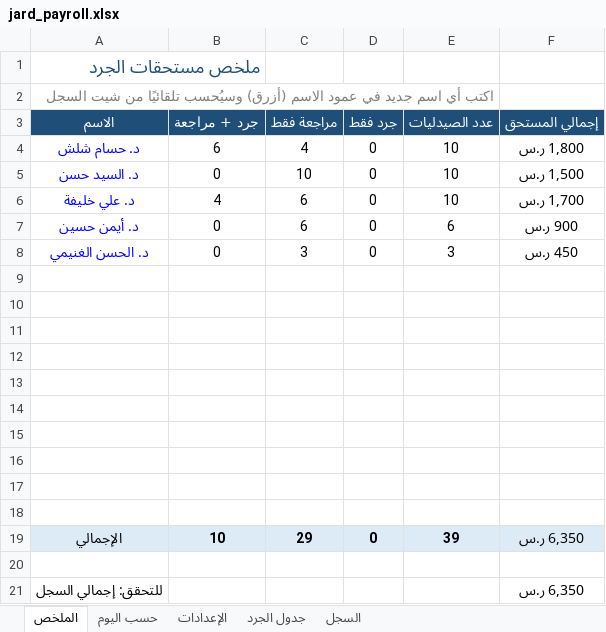
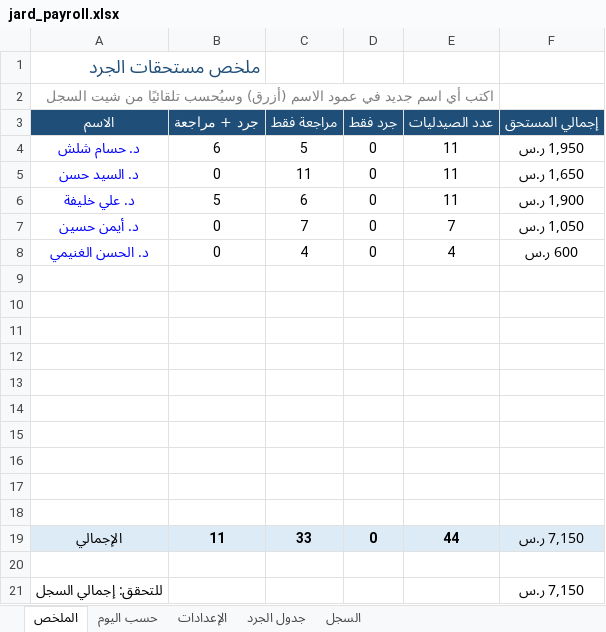
Before and after one commit to phsayed2014-oss/Dashboard-, an Excel workbook: inventory/jard_payroll.xlsx, sheet الملخص, drawn as a sheet; values as stored, in another font and other column widths than the file's, no borders; the diff names each change by its address in the sheet, - before the commit and + after, or states it on an @@ line.

```diff
--- a/inventory/jard_payroll.xlsx (sheet الملخص)
+++ b/inventory/jard_payroll.xlsx (sheet الملخص)
-C4 (مراجعة فقط): 4
+C4 (مراجعة فقط): 5
-E4:E6 (عدد الصيدليات): 10
+E4:E6 (عدد الصيدليات): 11
-F4 (إجمالي المستحق): 1,800 ر.س
+F4 (إجمالي المستحق): 1,950 ر.س
-C5 (مراجعة فقط): 10
+C5 (مراجعة فقط): 11
-F5 (إجمالي المستحق): 1,500 ر.س
+F5 (إجمالي المستحق): 1,650 ر.س
-B6 (جرد + مراجعة): 4
+B6 (جرد + مراجعة): 5
-F6 (إجمالي المستحق): 1,700 ر.س
+F6 (إجمالي المستحق): 1,900 ر.س
-C7 (مراجعة فقط): 6
+C7 (مراجعة فقط): 7
-E7 (عدد الصيدليات): 6
+E7 (عدد الصيدليات): 7
-F7 (إجمالي المستحق): 900 ر.س
+F7 (إجمالي المستحق): 1,050 ر.س
-C8 (مراجعة فقط): 3
+C8 (مراجعة فقط): 4
-E8 (عدد الصيدليات): 3
+E8 (عدد الصيدليات): 4
-F8 (إجمالي المستحق): 450 ر.س
+F8 (إجمالي المستحق): 600 ر.س
-B19 (جرد + مراجعة): 10
+B19 (جرد + مراجعة): 11
-C19 (مراجعة فقط): 29
+C19 (مراجعة فقط): 33
-E19 (عدد الصيدليات): 39
+E19 (عدد الصيدليات): 44
-F19 (إجمالي المستحق): 6,350 ر.س
+F19 (إجمالي المستحق): 7,150 ر.س
-F21 (إجمالي المستحق): 6,350 ر.س
+F21 (إجمالي المستحق): 7,150 ر.س
```
Also changed, not shown: sheet السجل, sheet حسب اليوم, hidden cells, 1 other file.
